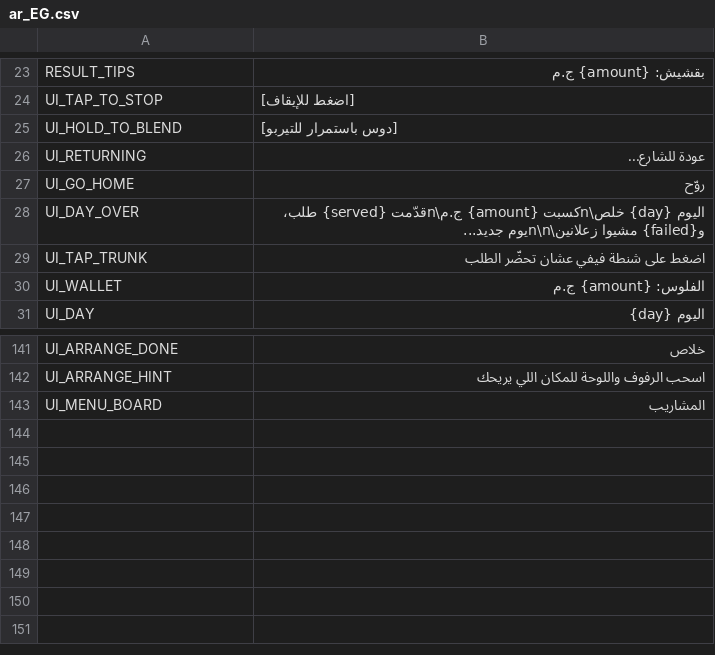
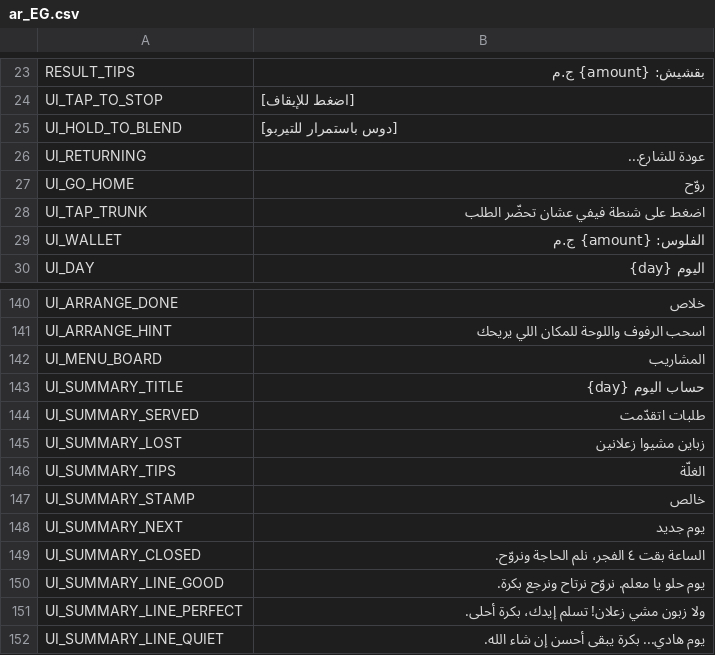
Before and after one commit to 3AMJAMS/2ahwa-Sim, a CSV file: localization/ar_EG.csv, drawn as a sheet; only a part is shown, gaps mark what is left out; removed rows and columns are numbered as before the commit, all else as after; the diff names each change by its address in the sheet, - before the commit and + after, or states it on an @@ line.

```diff
--- a/localization/ar_EG.csv
+++ b/localization/ar_EG.csv
-row 28: UI_DAY_OVER | اليوم {day} خلص\nكسبت {amount} ج.م\nقدّمت {served} طلب، و{failed} مشيوا زعلانين\n\nيوم جديد...
+row 143: UI_SUMMARY_TITLE | حساب اليوم {day}
+row 144: UI_SUMMARY_SERVED | طلبات اتقدّمت
+row 145: UI_SUMMARY_LOST | زباين مشيوا زعلانين
+row 146: UI_SUMMARY_TIPS | الغلّة
+row 147: UI_SUMMARY_STAMP | خالص
+row 148: UI_SUMMARY_NEXT | يوم جديد
+row 149: UI_SUMMARY_CLOSED | الساعة بقت ٤ الفجر، نلم الحاجة ونروّح.
+row 150: UI_SUMMARY_LINE_GOOD | يوم حلو يا معلم. نروّح نرتاح ونرجع بكرة.
+row 151: UI_SUMMARY_LINE_PERFECT | ولا زبون مشي زعلان! تسلم إيدك، بكرة أحلى.
+row 152: UI_SUMMARY_LINE_QUIET | يوم هادي... بكرة يبقى أحسن إن شاء الله.
```
Also changed, not shown: 5 other files.
